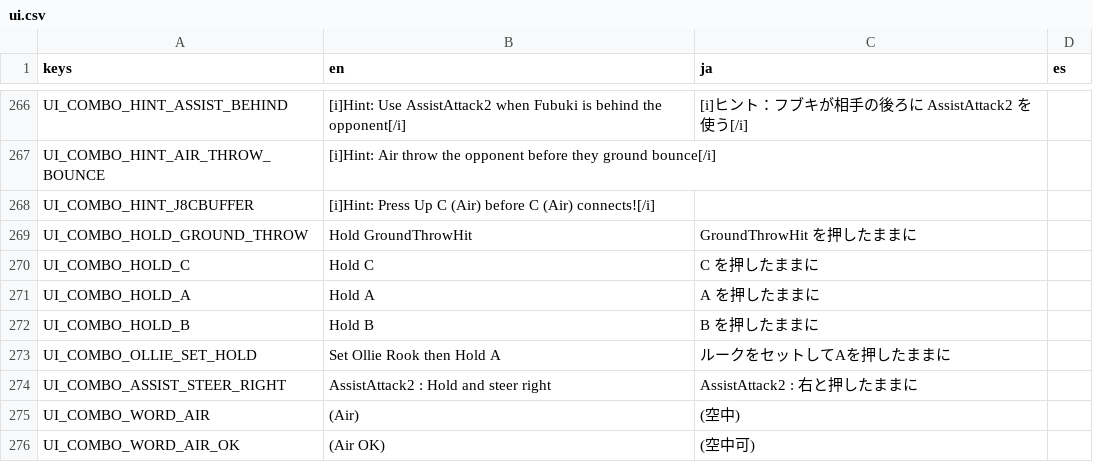
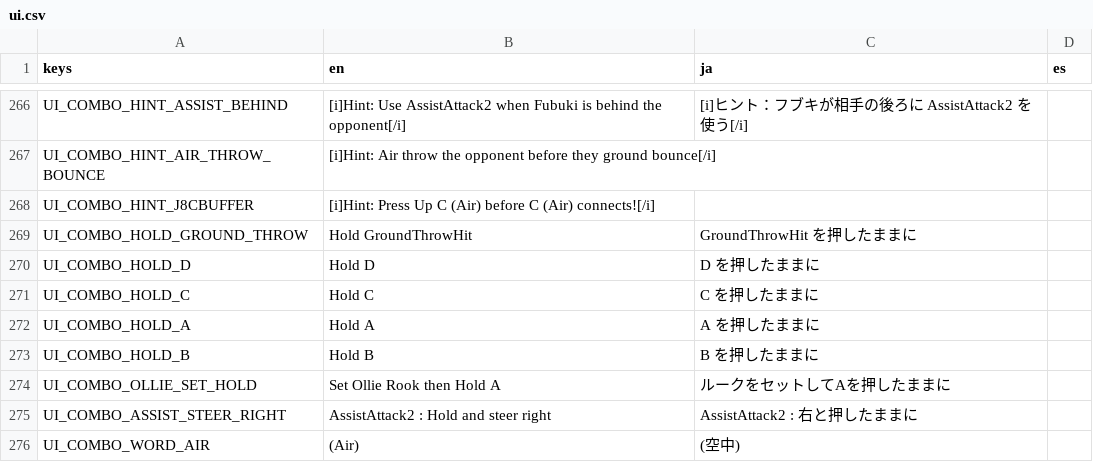
Before and after one commit to tMOEqJOE/hh-godot, a CSV file: localization/ui.csv, drawn as a sheet; only a part is shown, gaps mark what is left out; the shorter side is filled out with more unchanged rows; the diff names each change by its address in the sheet, - before the commit and + after, or states it on an @@ line.

```diff
--- a/localization/ui.csv
+++ b/localization/ui.csv
+row 270: UI_COMBO_HOLD_D | Hold D | D を押したままに
```
Also changed, not shown: 20 other files.
